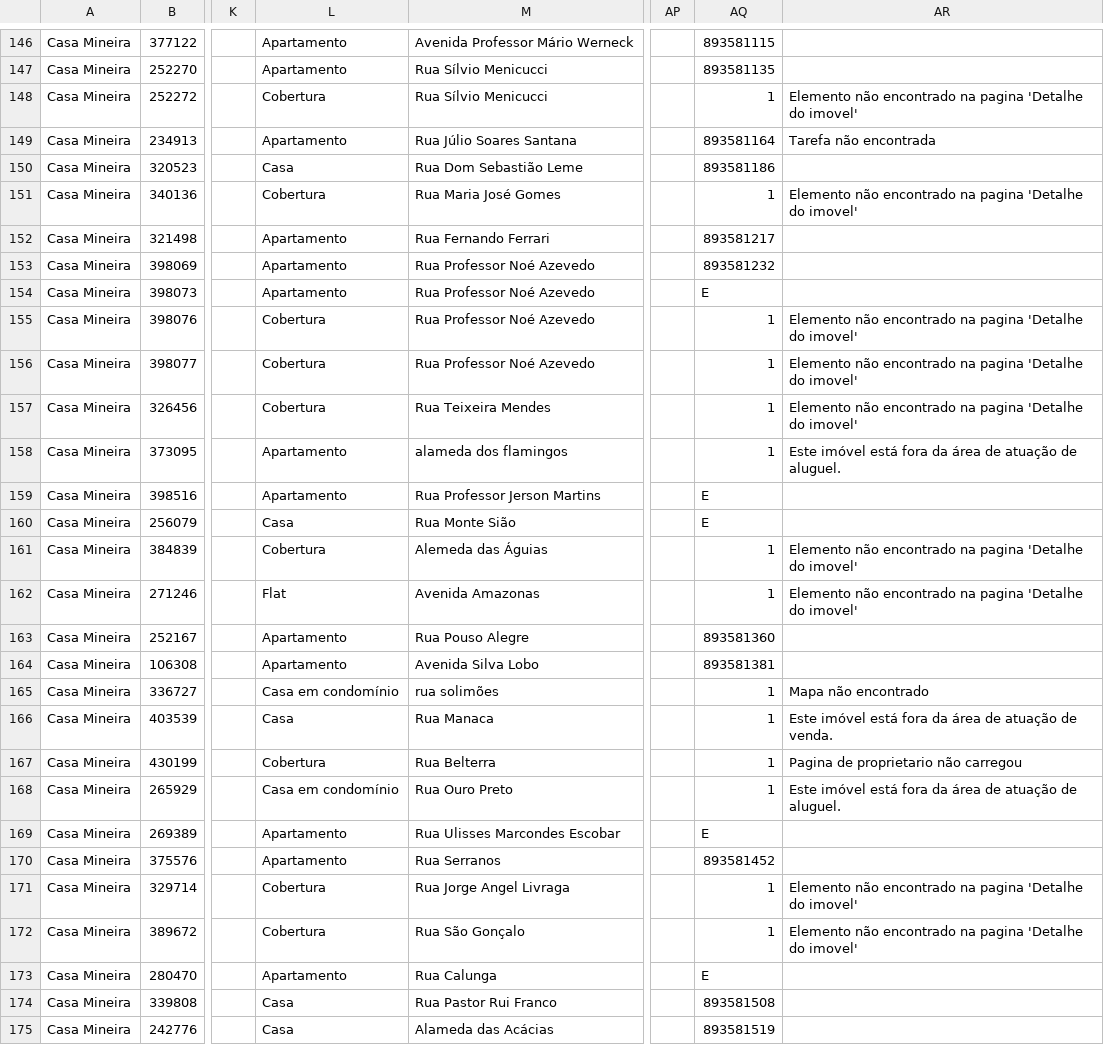
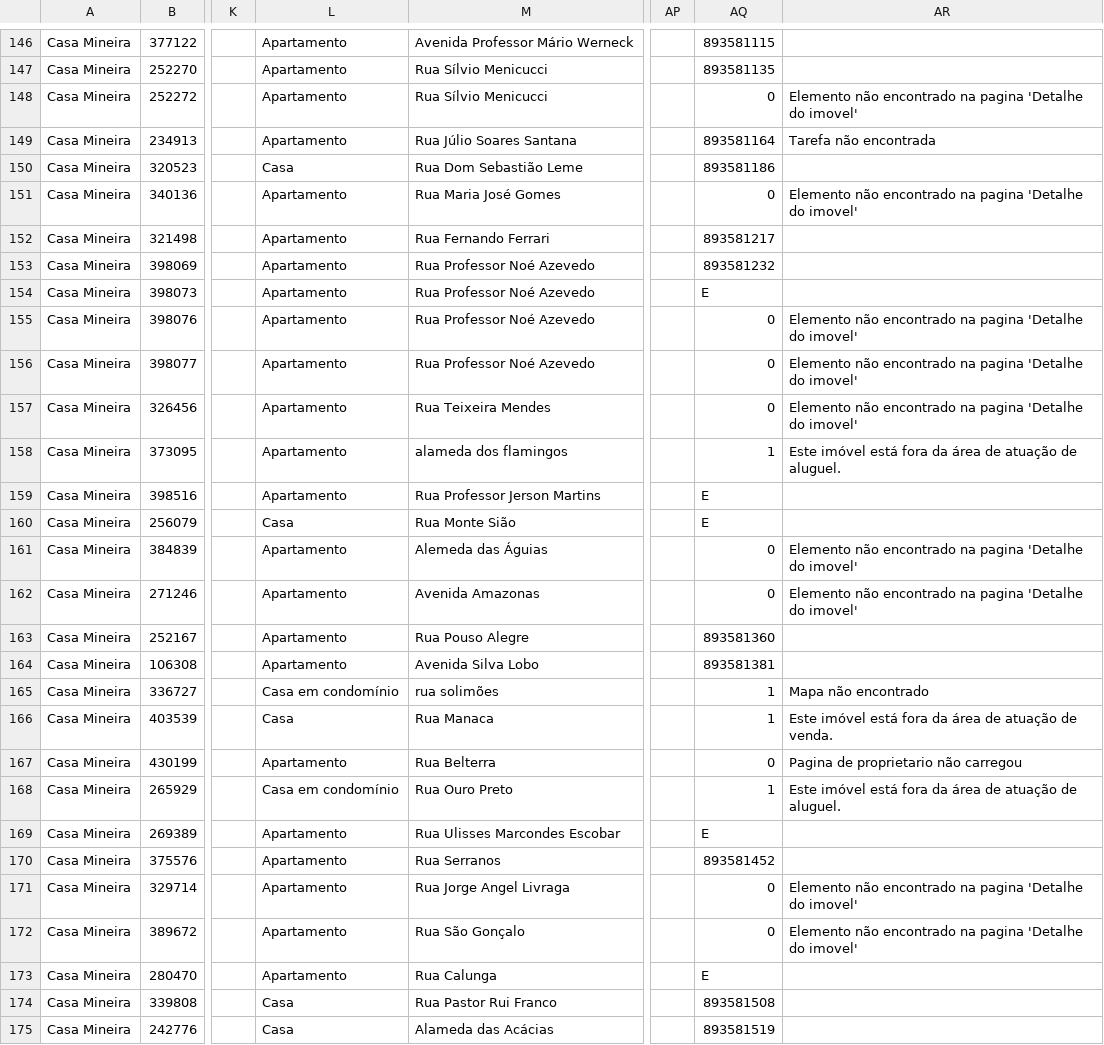
Before and after one commit to joaoalves16/papa_leguas, a CSV file: arquivos/dados13.csv, drawn as a sheet; only a part is shown, gaps mark what is left out; the diff covers the shown part only; the diff names each change by its address in the sheet, - before the commit and + after, or states it on an @@ line.

```diff
--- a/arquivos/dados13.csv
+++ b/arquivos/dados13.csv
-L148: Cobertura
+L148: Apartamento
-AQ148: 1
+AQ148: 0
-L151: Cobertura
+L151: Apartamento
-AQ151: 1
+AQ151: 0
-L155:L157: Cobertura
+L155:L157: Apartamento
-AQ155:AQ157: 1
+AQ155:AQ157: 0
-L161: Cobertura
+L161: Apartamento
-AQ161:AQ162: 1
+AQ161:AQ162: 0
-L162: Flat
+L162: Apartamento
-L167: Cobertura
+L167: Apartamento
-AQ167: 1
+AQ167: 0
-L171:L172: Cobertura
+L171:L172: Apartamento
-AQ171:AQ172: 1
+AQ171:AQ172: 0
```
Also changed, not shown: 71 edited cells elsewhere in this file, arquivos/dados14.csv, arquivos/dados25.csv, 30 other files.
